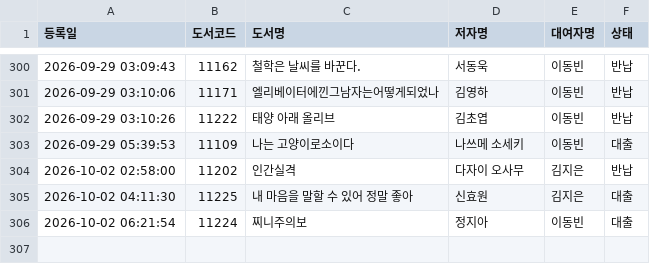
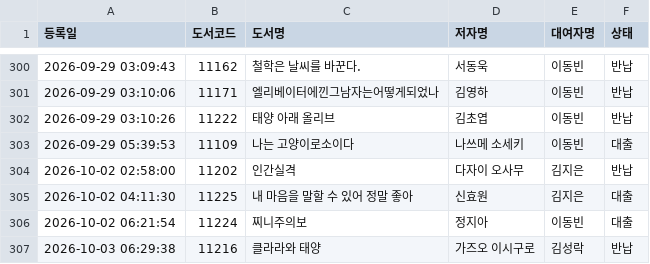
Before and after one commit to rlatjdfkr7979-ctrl/BookServer, a CSV file: books.csv, drawn as a sheet; only a part is shown, gaps mark what is left out; the diff names each change by its address in the sheet, - before the commit and + after, or states it on an @@ line.

Commit message:
Append new loan record to books.csv

```diff
--- a/books.csv
+++ b/books.csv
+row 307: 2026-10-03 06:29:38 | 11216 | 클라라와 태양 | 가즈오 이시구로 | 김성락 | 반납
```
